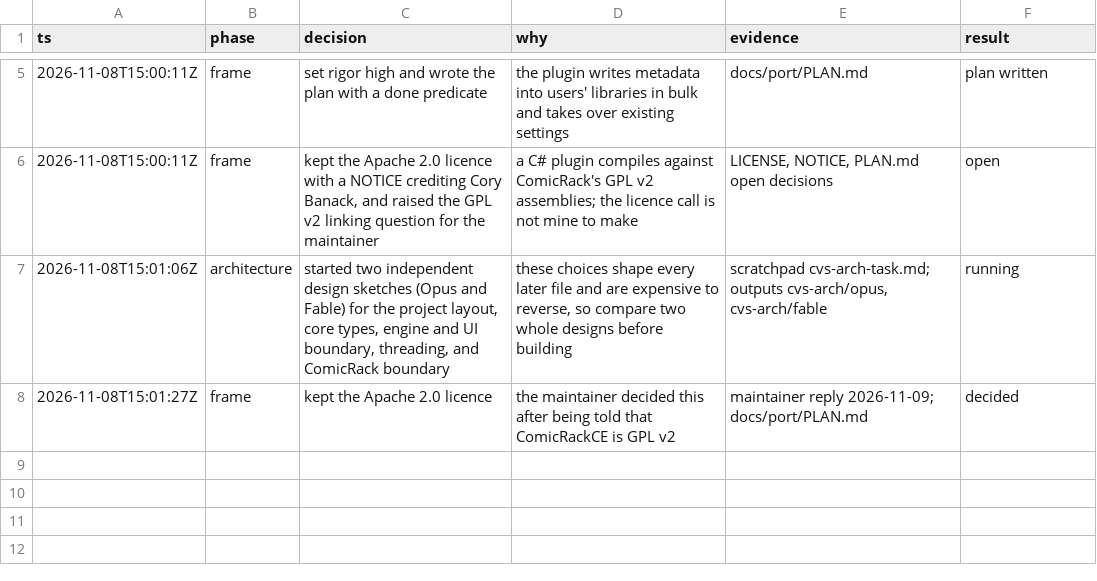
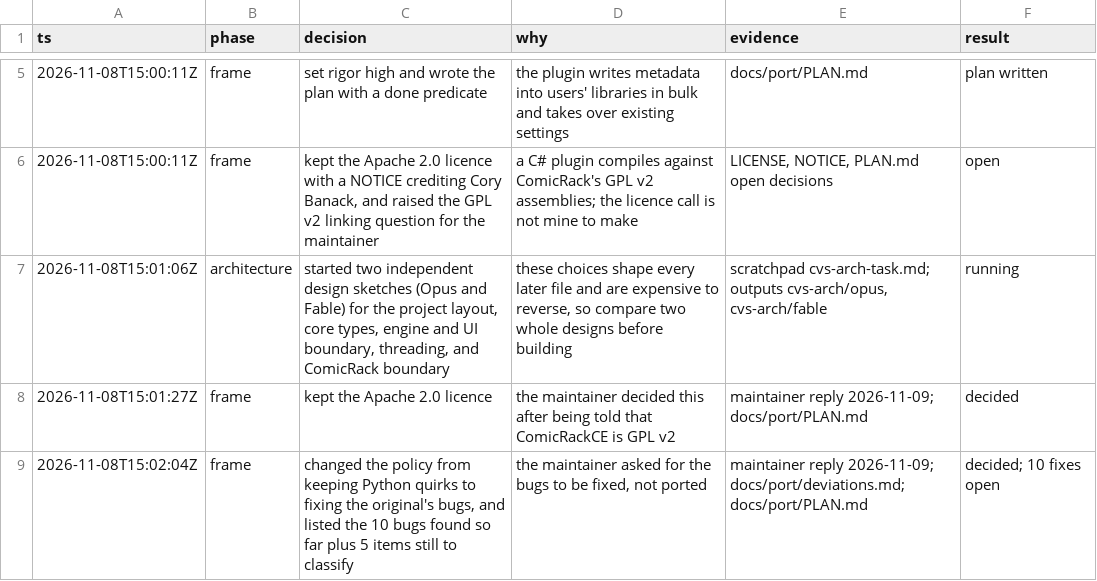
Before and after one commit to WizardsAreNeverLate/ComicApiPluginForComicRack, a TSV file: .audit/cvs-port.tsv, drawn as a sheet; only a part is shown, gaps mark what is left out; the diff names each change by its address in the sheet, - before the commit and + after, or states it on an @@ line.

Commit message:
docs: fix the original's bugs instead of porting them
deviations.md lists the 10 bugs found while mapping the Python plugin,
with the fix for each, and 5 items that still need to be classified as
a bug or as intended behaviour. The oracle tests skip only the inputs
listed there.

```diff
--- a/.audit/cvs-port.tsv
+++ b/.audit/cvs-port.tsv
+row 9: 2026-11-08T15:02:04Z | frame | changed the policy from keeping Python quirks to fixing the original's bugs, and listed the 10 bugs found so far plus 5 items still to classify | the maintainer asked for the bugs to be fixed, not ported | maintainer reply 2026-11-09; docs/port/deviations.md; docs/port/PLAN.md | decided; 10 fixes open
```
Also changed, not shown: 2 other files.
